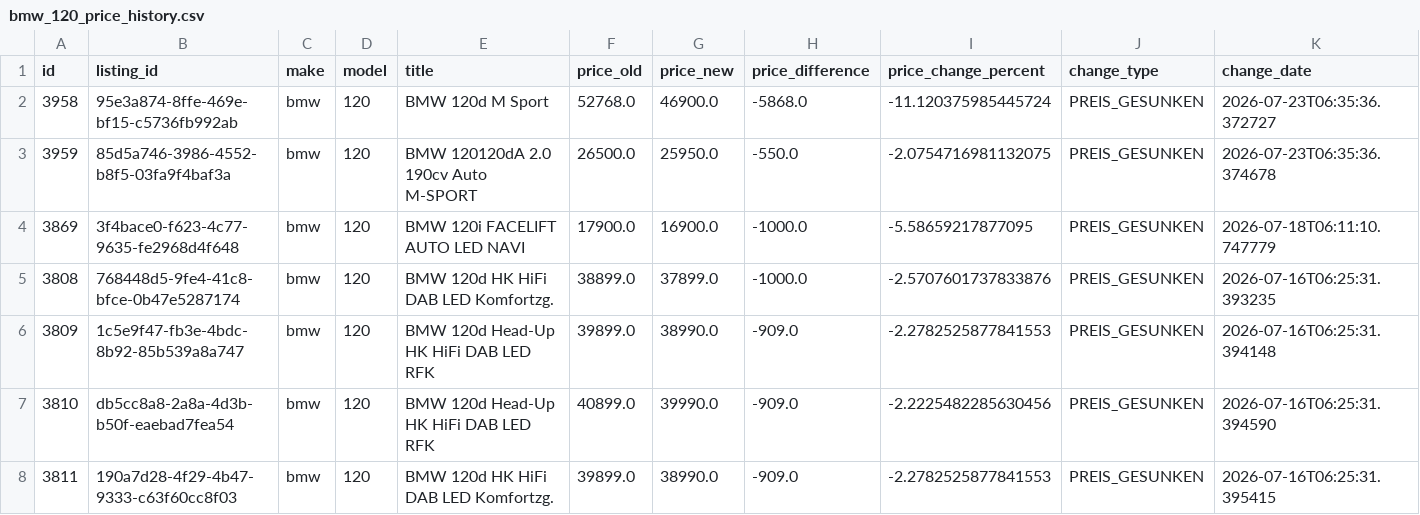
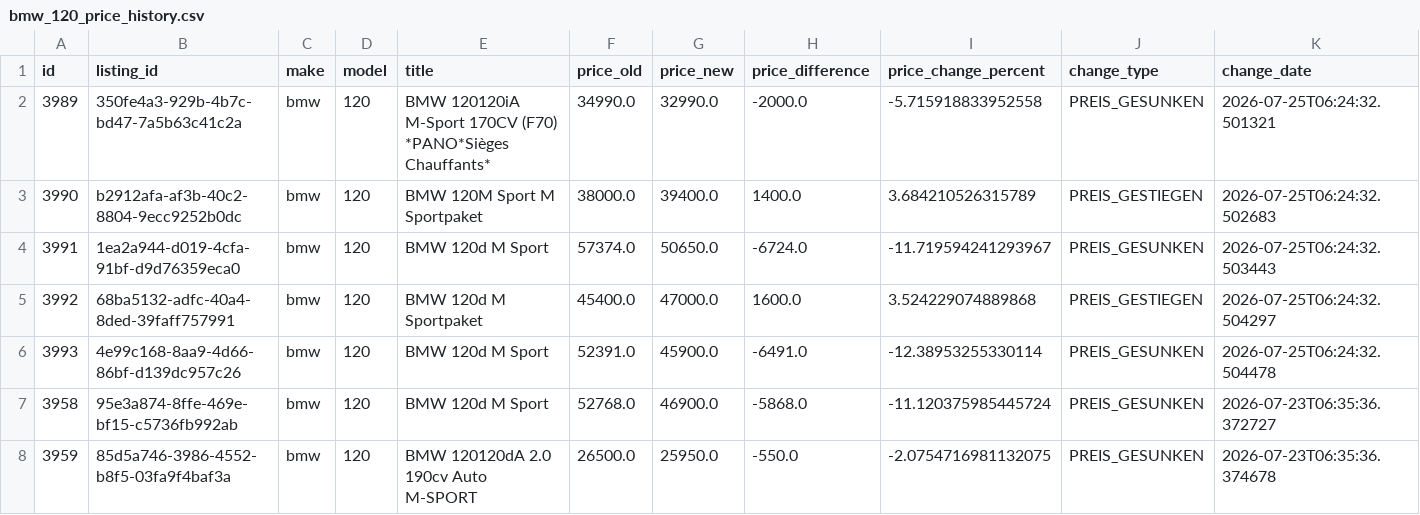
Before and after one commit to masterries/AutoAnalyse, a CSV file: scrapper/data/bmw_120_price_history.csv, drawn as a sheet; only a part is shown; the shorter side is filled out with more unchanged rows; rows hold the shown columns only; the diff names each change by its address in the sheet, - before the commit and + after, or states it on an @@ line.

```diff
--- a/scrapper/data/bmw_120_price_history.csv
+++ b/scrapper/data/bmw_120_price_history.csv
+row 2: 3989 | 350fe4a3-929b-4b7c-bd47-7a5b63c41c2a | bmw | 120 | BMW 120120iA M-Sport 170CV (F70) *PANO*Sièges Chauffants* | 34990.0 | 32990.0 | -2000.0 | -5.715918833952558 | PREIS_GESUNKEN | 2026-07-25T06:24:32.501321
+row 3: 3990 | b2912afa-af3b-40c2-8804-9ecc9252b0dc | bmw | 120 | BMW 120M Sport M Sportpaket | 38000.0 | 39400.0 | 1400.0 | 3.684210526315789 | PREIS_GESTIEGEN | 2026-07-25T06:24:32.502683
+row 4: 3991 | 1ea2a944-d019-4cfa-91bf-d9d76359eca0 | bmw | 120 | BMW 120d M Sport | 57374.0 | 50650.0 | -6724.0 | -11.719594241293967 | PREIS_GESUNKEN | 2026-07-25T06:24:32.503443
+row 5: 3992 | 68ba5132-adfc-40a4-8ded-39faff757991 | bmw | 120 | BMW 120d M Sportpaket | 45400.0 | 47000.0 | 1600.0 | 3.524229074889868 | PREIS_GESTIEGEN | 2026-07-25T06:24:32.504297
+row 6: 3993 | 4e99c168-8aa9-4d66-86bf-d139dc957c26 | bmw | 120 | BMW 120d M Sport | 52391.0 | 45900.0 | -6491.0 | -12.38953255330114 | PREIS_GESUNKEN | 2026-07-25T06:24:32.504478
```
Also changed, not shown: scrapper/data/audi_a1_listings.csv, scrapper/data/audi_a3_listings.csv, 54 other files.
